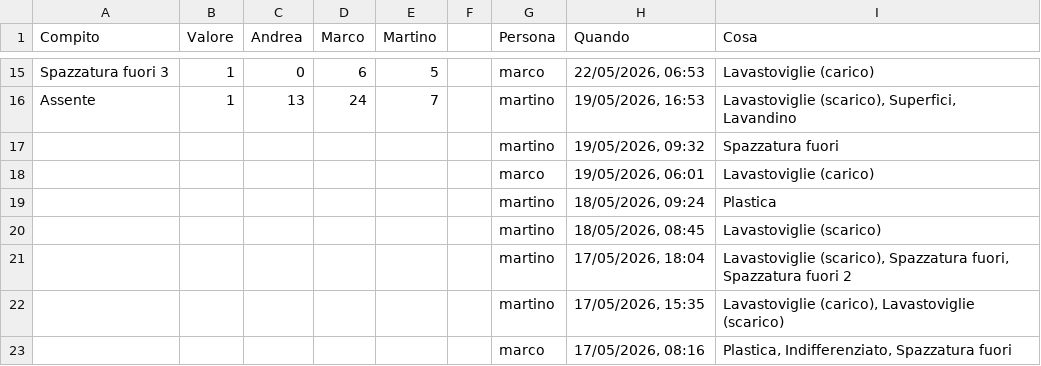
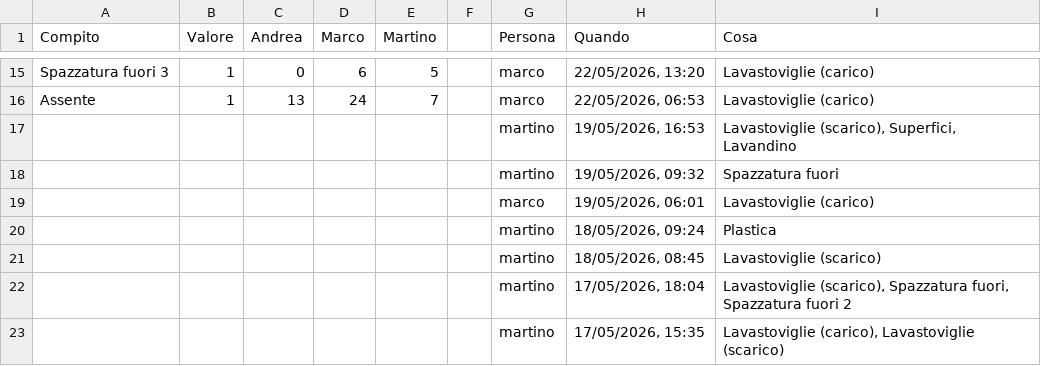
Before and after one commit to BertrandPouget/litpii, a CSV file: data/chores.csv, drawn as a sheet; only a part is shown, gaps mark what is left out; the shorter side is filled out with more unchanged rows; the diff covers the shown part only; the diff names each change by its address in the sheet, - before the commit and + after, or states it on an @@ line.

Commit message:
Update chores for martino

```diff
--- a/data/chores.csv
+++ b/data/chores.csv
-H15 (Quando): 22/05/2026, 06:53
+H15 (Quando): 22/05/2026, 13:20
-G16 (Persona): martino
+G16 (Persona): marco
-H16 (Quando): 19/05/2026, 16:53
+H16 (Quando): 22/05/2026, 06:53
-I16 (Cosa): Lavastoviglie (scarico), Superfici, Lavandino
+I16 (Cosa): Lavastoviglie (carico)
+row 17:  |  |  |  |  |  | martino | 19/05/2026, 16:53 | Lavastoviglie (scarico), Superfici, Lavandino
```
Also changed, not shown: 32 edited cells elsewhere in this file.
